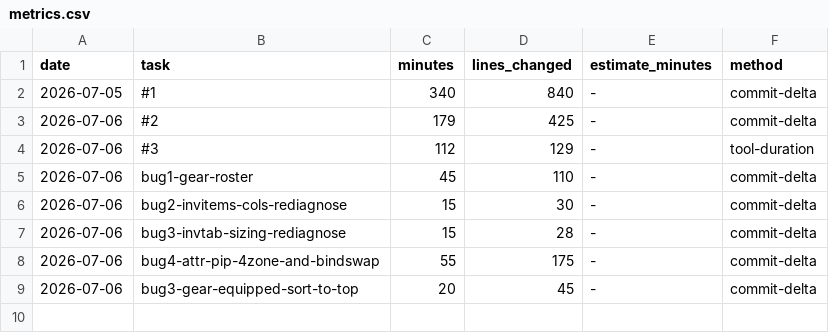
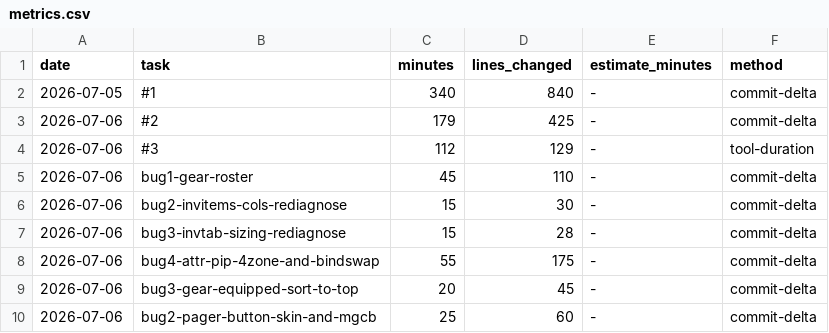
Before and after one commit to Somnium-GH/Roguebane, a CSV file: .claude/protocols/metrics.csv, drawn as a sheet; the diff names each change by its address in the sheet, - before the commit and + after, or states it on an @@ line.

```diff
--- a/.claude/protocols/metrics.csv
+++ b/.claude/protocols/metrics.csv
+row 10: 2026-07-06 | bug2-pager-button-skin-and-mgcb | 25 | 60 | - | commit-delta
```
Also changed, not shown: 4 other files.
